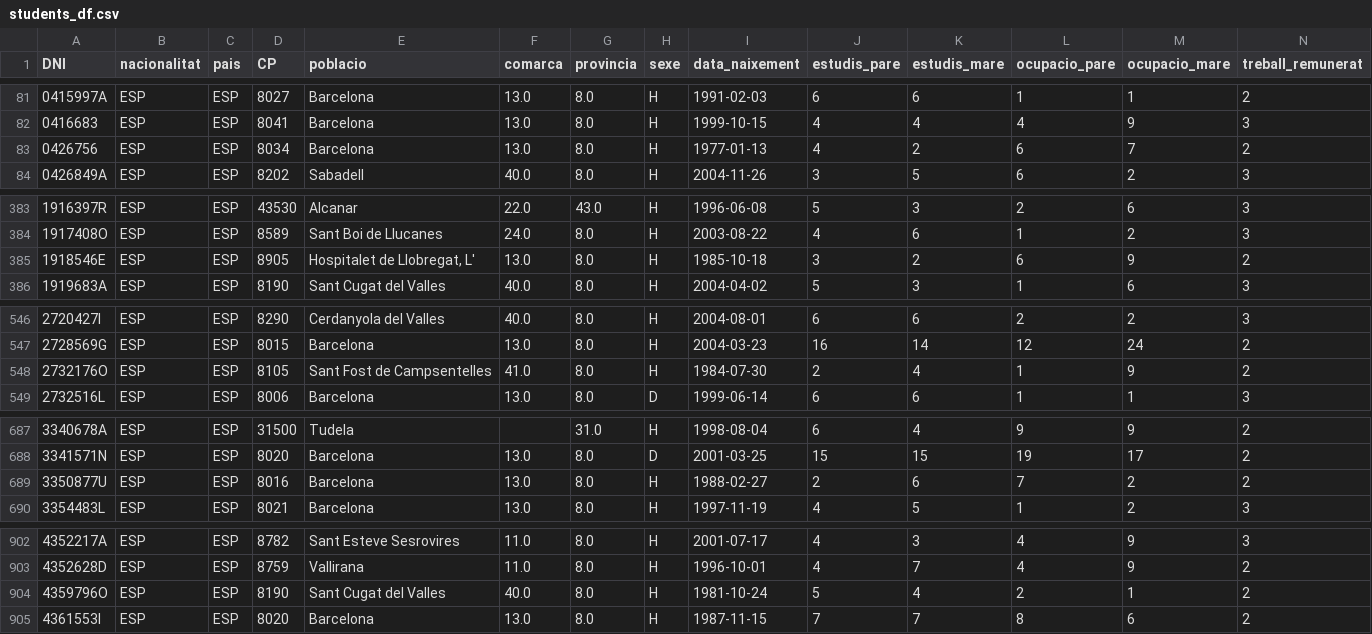
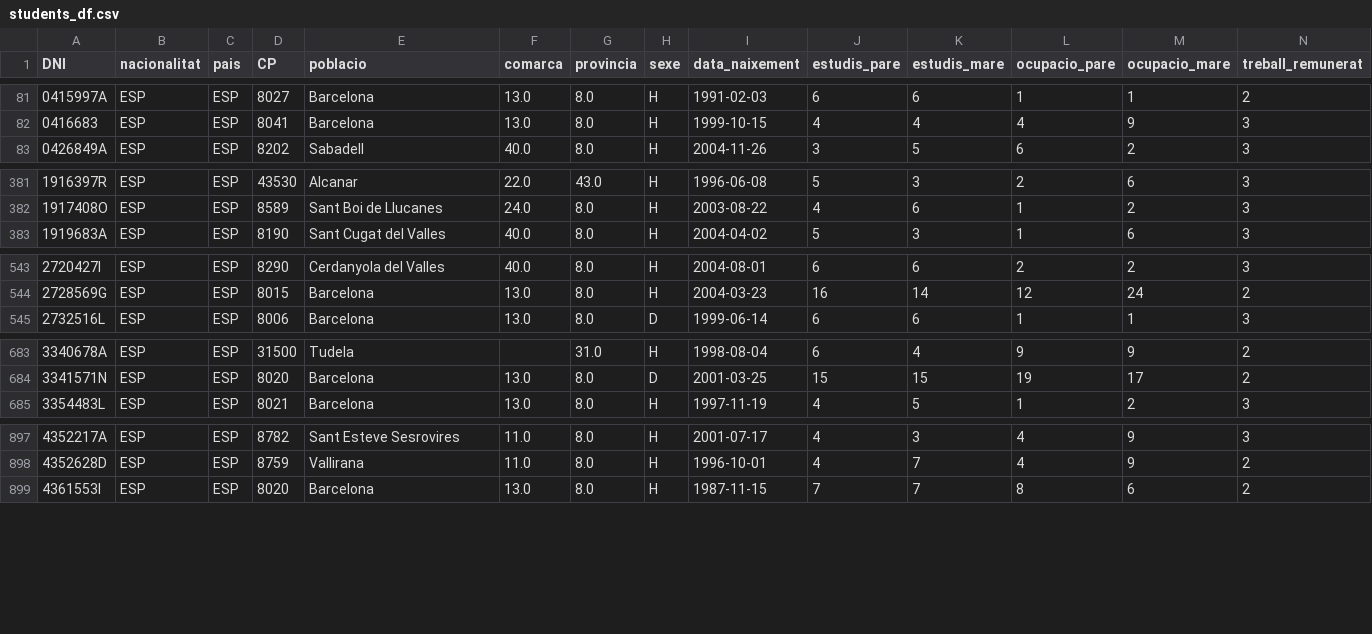
Before and after one commit to patriciazapatab/Final-Project---University-performance-prediction, a CSV file: data/processed/students_df.csv, drawn as a sheet; only a part is shown, gaps mark what is left out; the diff covers the shown part only.

```diff
--- a/data/processed/students_df.csv
+++ b/data/processed/students_df.csv
@@ -82,3 +82,2 @@ DNI,nacionalitat,pais,CP,poblacio,comarca,provincia,sexe,data_naixement,estudis_
 0416683,ESP,ESP,8041,Barcelona,13.0,8.0,H,1999-10-15,4,4,4,9,3
-0426756,ESP,ESP,8034,Barcelona,13.0,8.0,H,1977-01-13,4,2,6,7,2
 0426849A,ESP,ESP,8202,Sabadell,40.0,8.0,H,2004-11-26,3,5,6,2,3
@@ -384,3 +382,2 @@ DNI,nacionalitat,pais,CP,poblacio,comarca,provincia,sexe,data_naixement,estudis_
 1917408O,ESP,ESP,8589,Sant Boi de Llucanes,24.0,8.0,H,2003-08-22,4,6,1,2,3
-1918546E,ESP,ESP,8905,"Hospitalet de Llobregat, L'",13.0,8.0,H,1985-10-18,3,2,6,9,2
 1919683A,ESP,ESP,8190,Sant Cugat del Valles,40.0,8.0,H,2004-04-02,5,3,1,6,3
@@ -547,3 +544,2 @@ DNI,nacionalitat,pais,CP,poblacio,comarca,provincia,sexe,data_naixement,estudis_
 2728569G,ESP,ESP,8015,Barcelona,13.0,8.0,H,2004-03-23,16,14,12,24,2
-2732176O,ESP,ESP,8105,Sant Fost de Campsentelles,41.0,8.0,H,1984-07-30,2,4,1,9,2
 2732516L,ESP,ESP,8006,Barcelona,13.0,8.0,D,1999-06-14,6,6,1,1,3
@@ -688,3 +684,2 @@ DNI,nacionalitat,pais,CP,poblacio,comarca,provincia,sexe,data_naixement,estudis_
 3341571N,ESP,ESP,8020,Barcelona,13.0,8.0,D,2001-03-25,15,15,19,17,2
-3350877U,ESP,ESP,8016,Barcelona,13.0,8.0,H,1988-02-27,2,6,7,2,2
 3354483L,ESP,ESP,8021,Barcelona,13.0,8.0,H,1997-11-19,4,5,1,2,3
@@ -903,3 +898,2 @@ DNI,nacionalitat,pais,CP,poblacio,comarca,provincia,sexe,data_naixement,estudis_
 4352628D,ESP,ESP,8759,Vallirana,11.0,8.0,H,1996-10-01,4,7,4,9,2
-4359796O,ESP,ESP,8190,Sant Cugat del Valles,40.0,8.0,H,1981-10-24,5,4,2,1,2
 4361553I,ESP,ESP,8020,Barcelona,13.0,8.0,H,1987-11-15,7,7,8,6,2
```
Also changed, not shown: 7 removed rows elsewhere in this file, data/processed/previous_education_df.csv, 9 other files.
